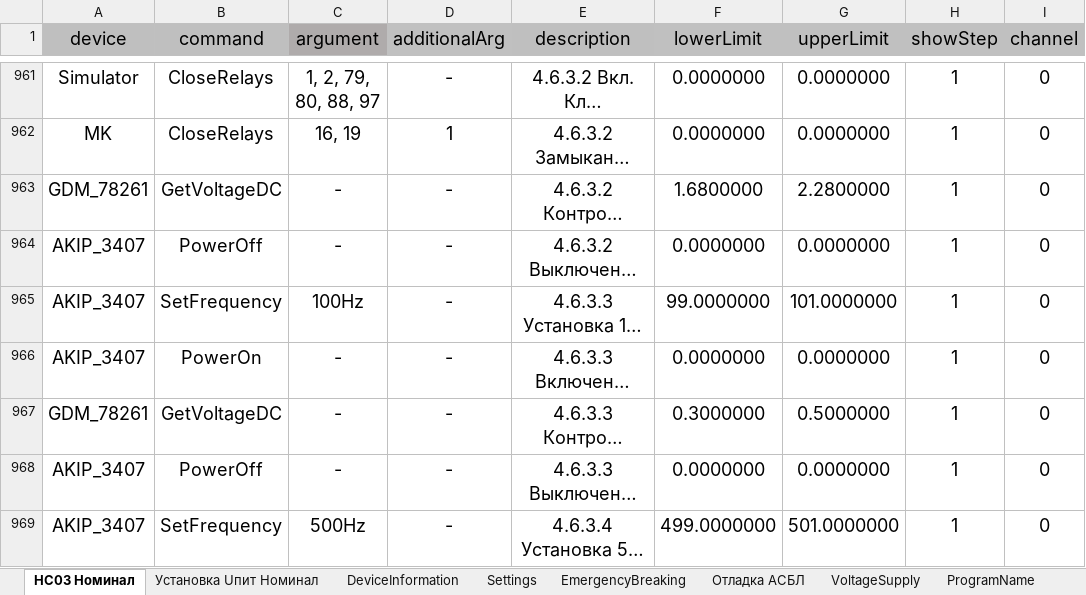
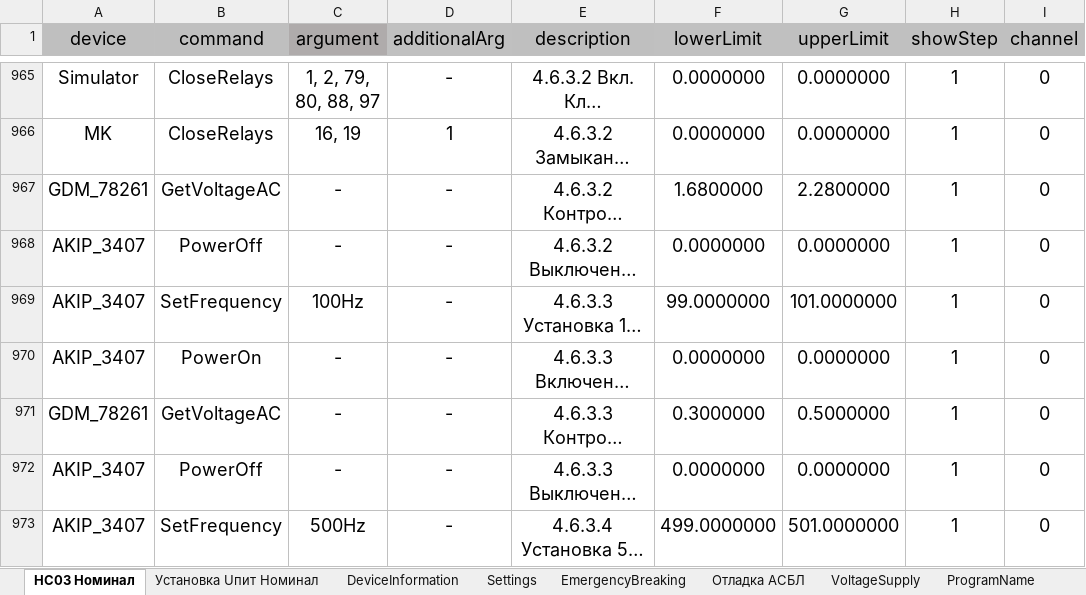
Before and after one commit to storonniy/UCA, an Excel workbook: USA/Tables/NS03.xlsx, sheet НС03 Номинал, drawn as a sheet; only a part is shown, gaps mark what is left out; long unchanged cells end in …; values as stored, in another font and other column widths than the file's, no borders; conditional formats not drawn; addresses are those after the commit; the diff covers the shown part only; the diff names each change by its address in the sheet, - before the commit and + after, or states it on an @@ line.

```diff
--- a/USA/Tables/NS03.xlsx (sheet НС03 Номинал)
+++ b/USA/Tables/NS03.xlsx (sheet НС03 Номинал)
-B967 (command): GetVoltageDC
+B967 (command): GetVoltageAC
-B971 (command): GetVoltageDC
+B971 (command): GetVoltageAC
```
Also changed, not shown: 7 added rows and 33 edited cells elsewhere in this sheet, formulas that keep their value, 14 other files.
